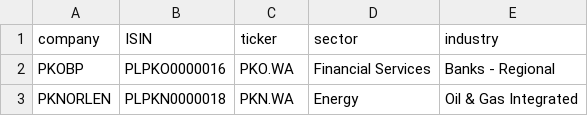
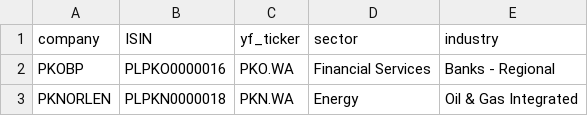
Before and after one commit to viseryon/twitter_bot, a CSV file: wig_comps.csv, drawn as a sheet; only a part is shown.

```diff
--- a/wig_comps.csv
+++ b/wig_comps.csv
@@ -1,2 +1,2 @@
-company,ISIN,ticker,sector,industry
+company,ISIN,yf_ticker,sector,industry
 PKOBP,PLPKO0000016,PKO.WA,Financial Services,Banks - Regional
```
Also changed, not shown: 1 other file.
